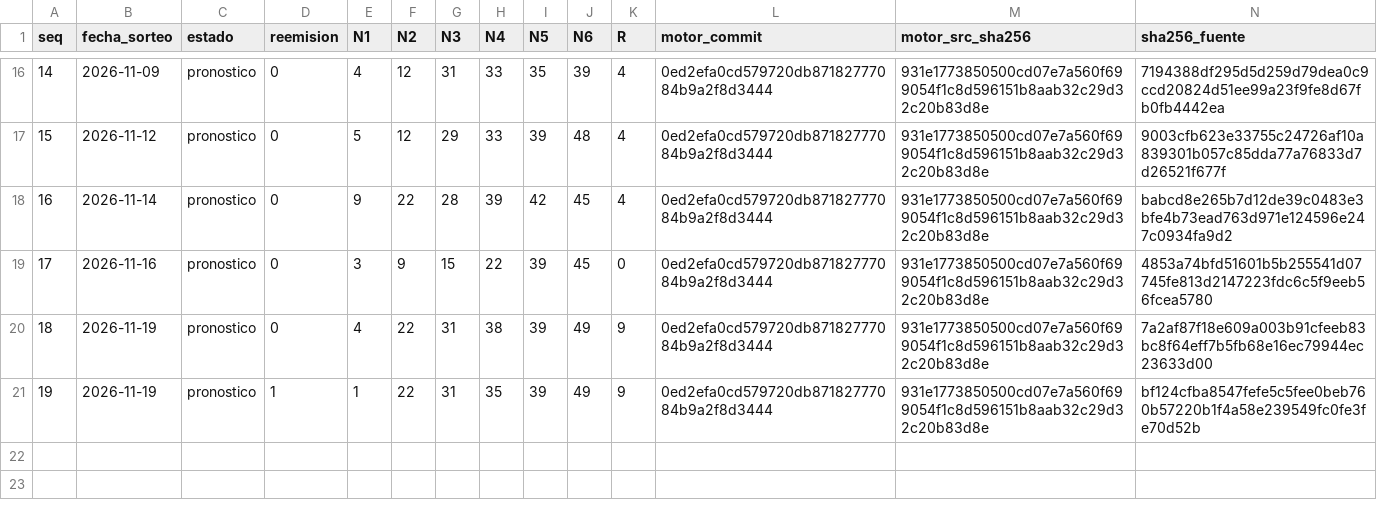
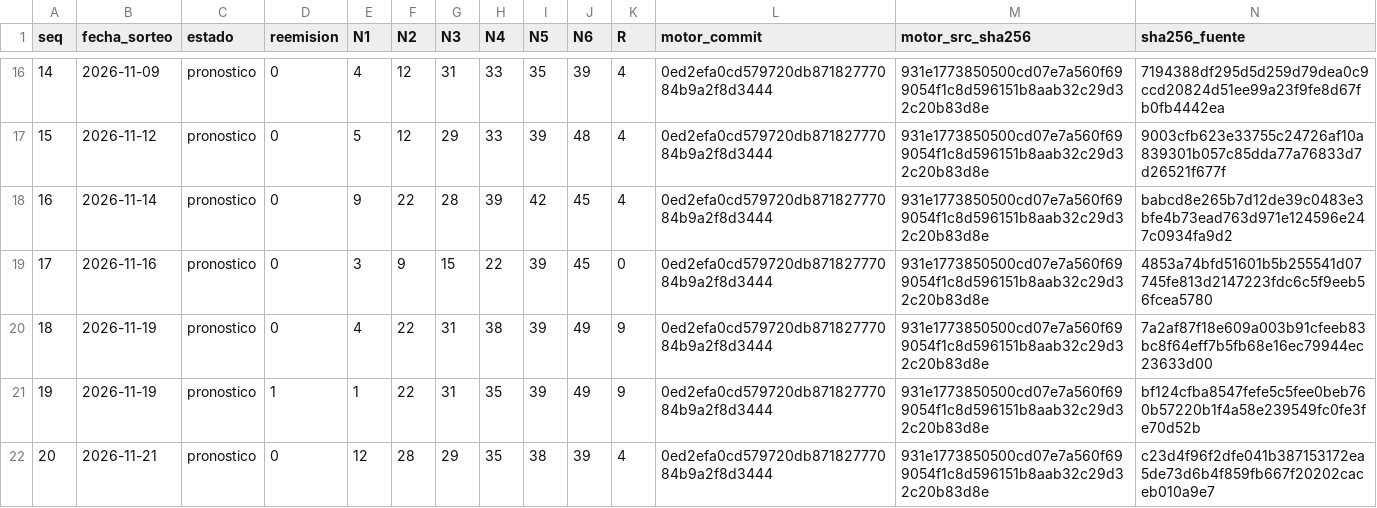
Before and after one commit to Mir-ofe/ardan-ledger, a CSV file: pronosticos_sellados.csv, drawn as a sheet; only a part is shown, gaps mark what is left out; rows hold the shown columns only; the diff names each change by its address in the sheet, - before the commit and + after, or states it on an @@ line.

Commit message:
ledger: seq 20 pronostico 2026-11-21

```diff
--- a/pronosticos_sellados.csv
+++ b/pronosticos_sellados.csv
+row 22: 20 | 2026-11-21 | pronostico | 0 | 12 | 28 | 29 | 35 | 38 | 39 | 4 | 0ed2efa0cd579720db87182777084b9a2f8d3444 | 931e1773850500cd07e7a560f699054f1c8d596151b8aab32c29d32c20b83d8e | c23d4f96f2dfe041b387153172ea5de73d6b4f859fb667f20202caceb010a9e7
```
Also changed, not shown: 2 other files.
